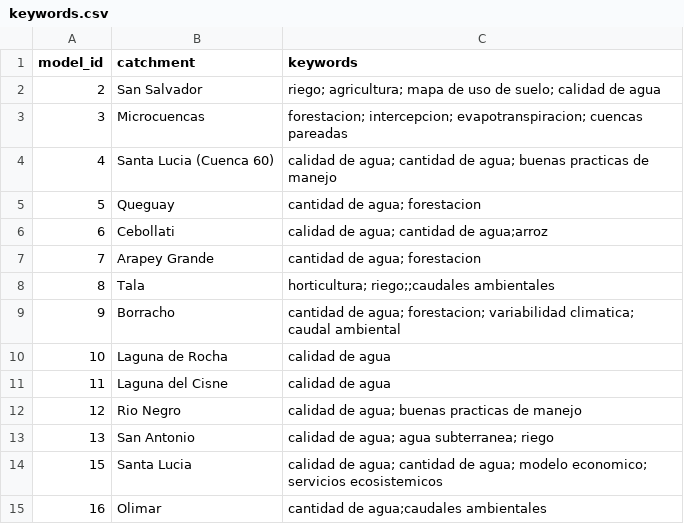
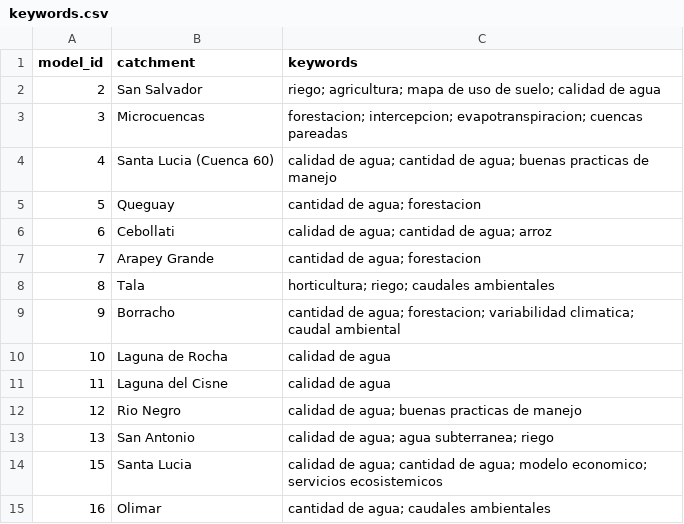
Before and after one commit to GMIC-uy/gmic-uy.github.io, a CSV file: data/source/keywords.csv, drawn as a sheet.

```diff
--- a/data/source/keywords.csv
+++ b/data/source/keywords.csv
@@ -5,5 +5,5 @@
 5,Queguay,cantidad de agua; forestacion
-6,Cebollati,calidad de agua; cantidad de agua;arroz
+6,Cebollati,calidad de agua; cantidad de agua; arroz
 7,Arapey Grande,cantidad de agua; forestacion
-8,Tala,horticultura; riego;;caudales ambientales
+8,Tala,horticultura; riego; caudales ambientales
 9,Borracho,cantidad de agua; forestacion; variabilidad climatica; caudal ambiental
@@ -14,2 +14,2 @@
 15,Santa Lucia,calidad de agua; cantidad de agua; modelo economico; servicios ecosistemicos
-16,Olimar,cantidad de agua;caudales ambientales
+16,Olimar,cantidad de agua; caudales ambientales
```
Also changed, not shown: data/source/institutions.csv, data/source/models.csv, 5 other files.
